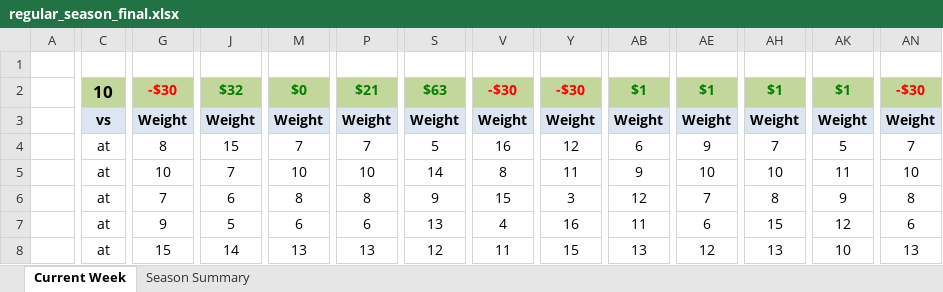
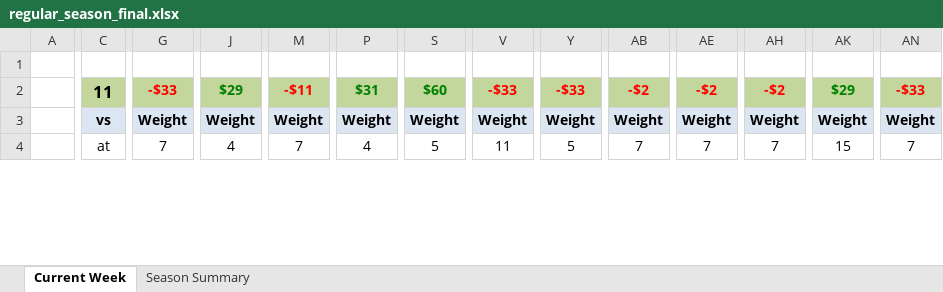
Before and after one commit to jlwebpages/fp, an Excel workbook: regular_season_final.xlsx, sheet Current Week, drawn as a sheet; only a part is shown, gaps mark what is left out; values as stored, in another font and other column widths than the file's, no borders; conditional formats not drawn; removed rows and columns are numbered as before the commit, all else as after; rows hold the shown columns only; the diff covers the shown part only; the diff names each change by its address in the sheet, - before the commit and + after, or states it on an @@ line.

Commit message:
2018 Week 11 Final update.

```diff
--- a/regular_season_final.xlsx (sheet Current Week)
+++ b/regular_season_final.xlsx (sheet Current Week)
-C2: 10
+C2: 11
-G2: -$30
+G2: -$33
-J2: $32
+J2: $29
-M2: $0
+M2: -$11
-M2 text colour: #008000
+M2 text colour: #FF0000
-P2: $21
+P2: $31
-S2: $63
+S2: $60
-V2: -$30
+V2: -$33
-Y2: -$30
+Y2: -$33
-AB2: $1
+AB2: -$2
-AB2 text colour: #008000
+AB2 text colour: #FF0000
-AE2: $1
+AE2: -$2
-AE2 text colour: #008000
+AE2 text colour: #FF0000
-AH2: $1
+AH2: -$2
-AH2 text colour: #008000
+AH2 text colour: #FF0000
-AK2: $1
+AK2: $29
-AN2: -$30
+AN2: -$33
-G4: 8
+G4: 7
-J4: 15
+J4: 4
-P4: 7
+P4: 4
-V4: 16
+V4: 11
-Y4: 12
+Y4: 5
-AB4: 6
+AB4: 7
-AE4: 9
+AE4: 7
-AK4: 5
+AK4: 15
-row 5:  | at | 10 | 7 | 10 | 10 | 14 | 8 | 11 | 9 | 10 | 10 | 11 | 10
-row 6:  | at | 7 | 6 | 8 | 8 | 9 | 15 | 3 | 12 | 7 | 8 | 9 | 8
-row 7:  | at | 9 | 5 | 6 | 6 | 13 | 4 | 16 | 11 | 6 | 15 | 12 | 6
-row 8:  | at | 15 | 14 | 13 | 13 | 12 | 11 | 15 | 13 | 12 | 13 | 10 | 13
```
Also changed, not shown: 19 added rows, 15 removed rows, 53 edited cells and cell formats elsewhere in this sheet, sheet Season Summary, hidden cells, 4 other files.
